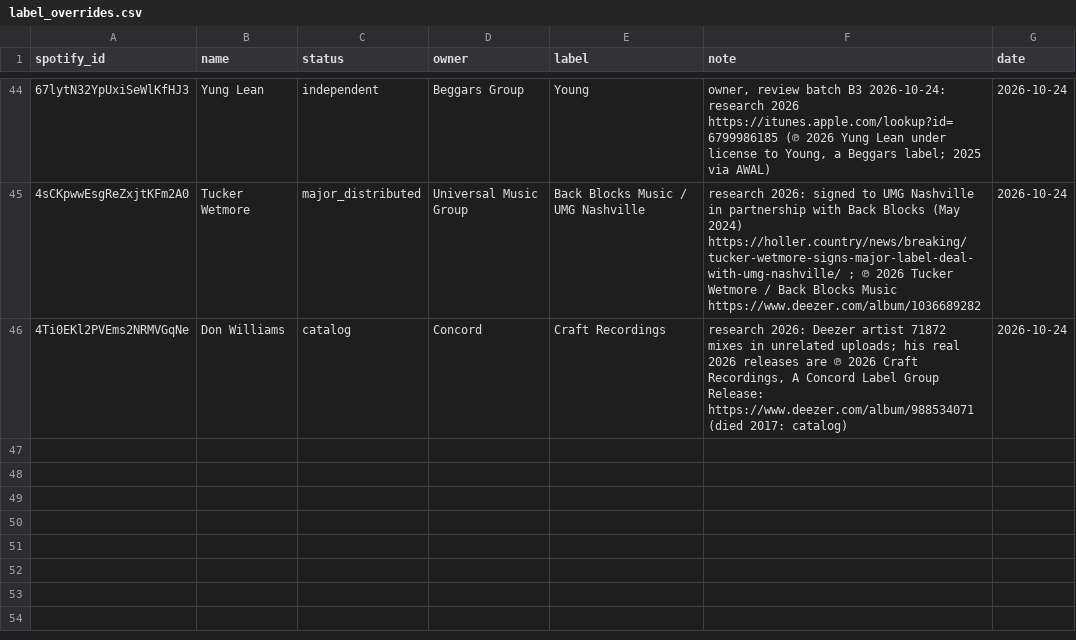
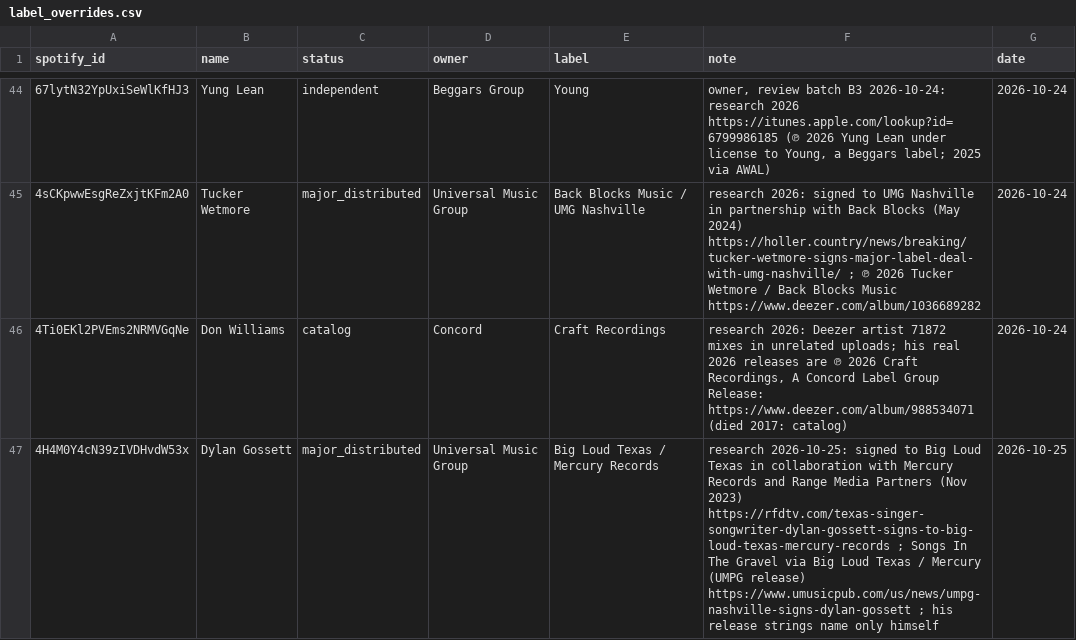
Before and after one commit to sverigeleague/Music, a CSV file: registry/label_overrides.csv, drawn as a sheet; only a part is shown, gaps mark what is left out.

```diff
--- a/registry/label_overrides.csv
+++ b/registry/label_overrides.csv
@@ -46 +46,2 @@ spotify_id,name,status,owner,label,note,date
 4Ti0EKl2PVEms2NRMVGqNe,Don Williams,catalog,Concord,Craft Recordings,"research 2026: Deezer artist 71872 mixes in unrelated uploads; his real 2026 releases are ℗ 2026 Craft Recordings, A Concord Label Group Release: https://www.deezer.com/album/988534071 (died 2017: catalog)",2026-10-24
+4H4M0Y4cN39zIVDHvdW53x,Dylan Gossett,major_distributed,Universal Music Group,Big Loud Texas / Mercury Records,research 2026-10-25: signed to Big Loud Texas in collaboration with Mercury Records and Range Media Partners (Nov 2023) https://rfdtv.com/texas-singer-songwriter-dylan-gossett-signs-to-big-loud-texas-mercury-records ; Songs In The Gravel via Big Loud Texas / Mercury (UMPG release) https://www.umusicpub.com/us/news/umpg-nashville-signs-dylan-gossett ; his release strings name only himself,2026-10-25
```
Also changed, not shown: 1 other file.
